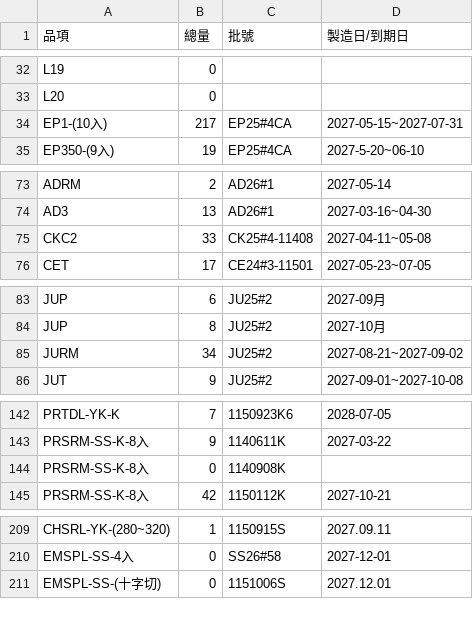
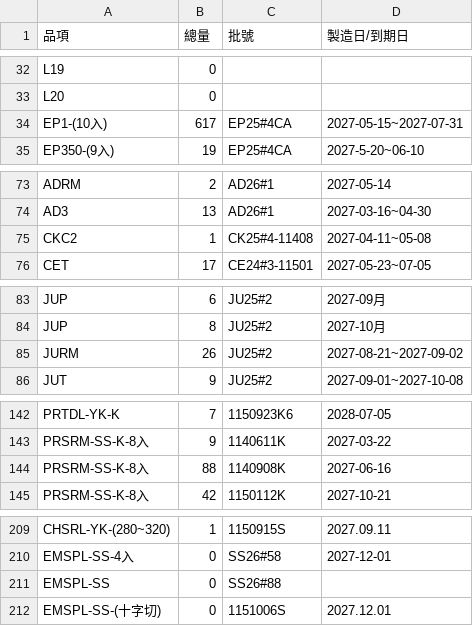
Before and after one commit to mingfonglpg-bit/-, a CSV file: frozen.csv, drawn as a sheet; only a part is shown, gaps mark what is left out; the diff covers the shown part only.

```diff
--- a/frozen.csv
+++ b/frozen.csv
@@ -33,3 +33,3 @@ L19,0,,
 L20,0,,
-EP1-(10入),217,EP25#4CA,2027-05-15~2027-07-31
+EP1-(10入),617,EP25#4CA,2027-05-15~2027-07-31
 EP350-(9入),19,EP25#4CA,2027-5-20~06-10
@@ -74,3 +74,3 @@ ADRM,2,AD26#1,2027-05-14
 AD3,13,AD26#1,2027-03-16~04-30
-CKC2,33,CK25#4-11408,2027-04-11~05-08
+CKC2,1,CK25#4-11408,2027-04-11~05-08
 CET,17,CE24#3-11501,2027-05-23~07-05
@@ -84,3 +84,3 @@ JUP,6,JU25#2,2027-09月
 JUP,8,JU25#2,2027-10月
-JURM,34,JU25#2,2027-08-21~2027-09-02
+JURM,26,JU25#2,2027-08-21~2027-09-02
 JUT,9,JU25#2,2027-09-01~2027-10-08
@@ -143,3 +143,3 @@ PRTDL-YK-K,7,1150923K6,2028-07-05
 PRSRM-SS-K-8入,9,1140611K,2027-03-22
-PRSRM-SS-K-8入,0,1140908K,
+PRSRM-SS-K-8入,88,1140908K,2027-06-16
 PRSRM-SS-K-8入,42,1150112K,2027-10-21
@@ -210,2 +210,3 @@ CHSRL-YK-(280~320),1,1150915S,2027.09.11
 EMSPL-SS-4入,0,SS26#58,2027-12-01
+EMSPL-SS,0,SS26#88,
 EMSPL-SS-(十字切),0,1151006S,2027.12.01
```
Also changed, not shown: 2 edited cells elsewhere in this file, beef.csv.
